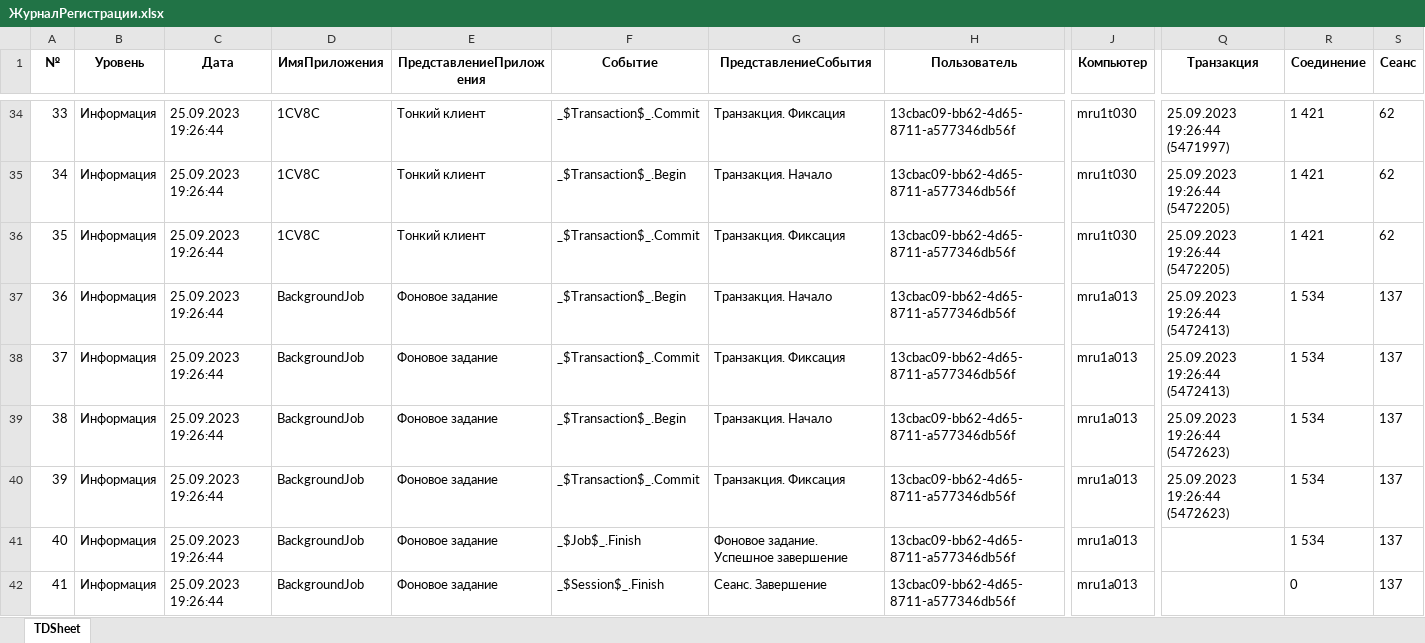
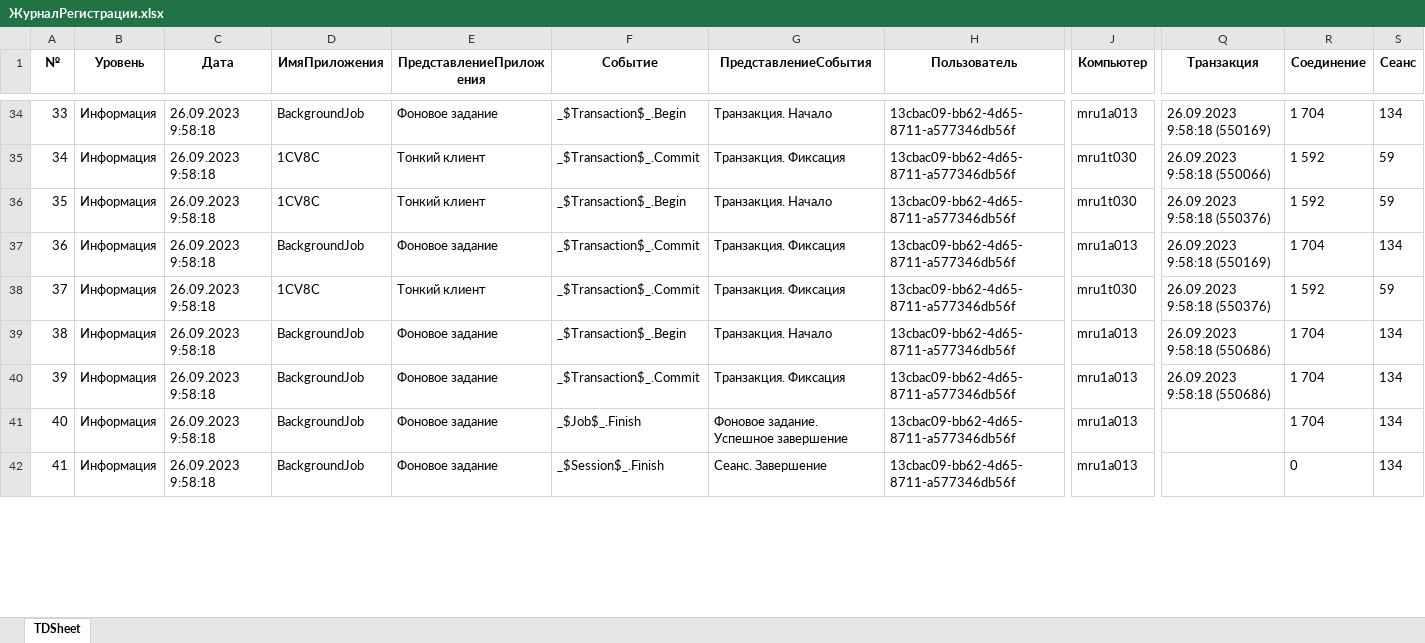
Before and after one commit to Kramptest/vanessa-bootstrap, an Excel workbook: allure/json_ошибки/ЖурналРегистрации.xlsx, sheet TDSheet, drawn as a sheet; only a part is shown, gaps mark what is left out; values as stored, in another font and other column widths than the file's, no borders; charts and pictures not drawn; the diff covers the shown part only; the diff names each change by its address in the sheet, - before the commit and + after, or states it on an @@ line.

```diff
--- a/allure/json_ошибки/ЖурналРегистрации.xlsx (sheet TDSheet)
+++ b/allure/json_ошибки/ЖурналРегистрации.xlsx (sheet TDSheet)
-C34:C42 (Дата): 25.09.2023 19:26:44
+C34:C42 (Дата): 26.09.2023 9:58:18
-D34 (ИмяПриложения): 1CV8C
+D34 (ИмяПриложения): BackgroundJob
-E34 (ПредставлениеПриложения): Тонкий клиент
+E34 (ПредставлениеПриложения): Фоновое задание
-F34 (Событие): _$Transaction$_.Commit
+F34 (Событие): _$Transaction$_.Begin
-G34 (ПредставлениеСобытия): Транзакция. Фиксация
+G34 (ПредставлениеСобытия): Транзакция. Начало
-J34 (Компьютер): mru1t030
+J34 (Компьютер): mru1a013
-Q34 (Транзакция): 25.09.2023 19:26:44 (5471997)
+Q34 (Транзакция): 26.09.2023 9:58:18 (550169)
-R34 (Соединение): 1 421
+R34 (Соединение): 1 704
-S34 (Сеанс): 62
+S34 (Сеанс): 134
-F35 (Событие): _$Transaction$_.Begin
+F35 (Событие): _$Transaction$_.Commit
-G35 (ПредставлениеСобытия): Транзакция. Начало
+G35 (ПредставлениеСобытия): Транзакция. Фиксация
-Q35 (Транзакция): 25.09.2023 19:26:44 (5472205)
+Q35 (Транзакция): 26.09.2023 9:58:18 (550066)
-R35:R36 (Соединение): 1 421
+R35:R36 (Соединение): 1 592
-S35:S36 (Сеанс): 62
+S35:S36 (Сеанс): 59
-F36 (Событие): _$Transaction$_.Commit
+F36 (Событие): _$Transaction$_.Begin
-G36 (ПредставлениеСобытия): Транзакция. Фиксация
+G36 (ПредставлениеСобытия): Транзакция. Начало
-Q36 (Транзакция): 25.09.2023 19:26:44 (5472205)
+Q36 (Транзакция): 26.09.2023 9:58:18 (550376)
-F37 (Событие): _$Transaction$_.Begin
+F37 (Событие): _$Transaction$_.Commit
-G37 (ПредставлениеСобытия): Транзакция. Начало
+G37 (ПредставлениеСобытия): Транзакция. Фиксация
-Q37 (Транзакция): 25.09.2023 19:26:44 (5472413)
+Q37 (Транзакция): 26.09.2023 9:58:18 (550169)
-R37 (Соединение): 1 534
+R37 (Соединение): 1 704
-S37 (Сеанс): 137
+S37 (Сеанс): 134
-D38 (ИмяПриложения): BackgroundJob
+D38 (ИмяПриложения): 1CV8C
-E38 (ПредставлениеПриложения): Фоновое задание
+E38 (ПредставлениеПриложения): Тонкий клиент
-J38 (Компьютер): mru1a013
+J38 (Компьютер): mru1t030
-Q38 (Транзакция): 25.09.2023 19:26:44 (5472413)
+Q38 (Транзакция): 26.09.2023 9:58:18 (550376)
-R38 (Соединение): 1 534
+R38 (Соединение): 1 592
-S38 (Сеанс): 137
+S38 (Сеанс): 59
-Q39:Q40 (Транзакция): 25.09.2023 19:26:44 (5472623)
+Q39:Q40 (Транзакция): 26.09.2023 9:58:18 (550686)
-R39:R41 (Соединение): 1 534
+R39:R41 (Соединение): 1 704
-S39:S42 (Сеанс): 137
+S39:S42 (Сеанс): 134
```
Also changed, not shown: 472 edited cells elsewhere in this sheet, 20 other files.
